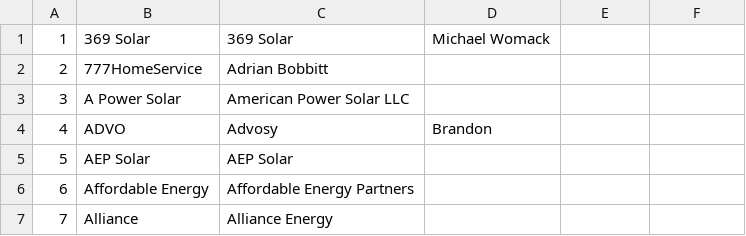
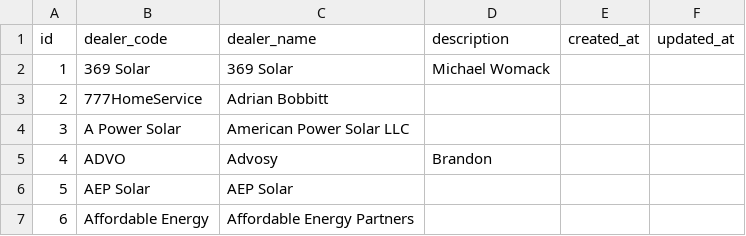
Before and after one commit to Shakezidin/OWE-project, a CSV file: owehub/scripts/dbSchemas/rawData/vdealer.csv, drawn as a sheet; only a part is shown; the shorter side is filled out with more unchanged rows.

Commit message:
Revert "raw data updated"
This reverts commit b9a3a5f5909a240538844b754e7c2df84d72090d.

```diff
--- a/owehub/scripts/dbSchemas/rawData/vdealer.csv
+++ b/owehub/scripts/dbSchemas/rawData/vdealer.csv
@@ -1 +1,2 @@
+id,dealer_code,dealer_name,description,created_at ,updated_at
 1,369 Solar,369 Solar,Michael Womack,,
```
Also changed, not shown: 2 other files.
